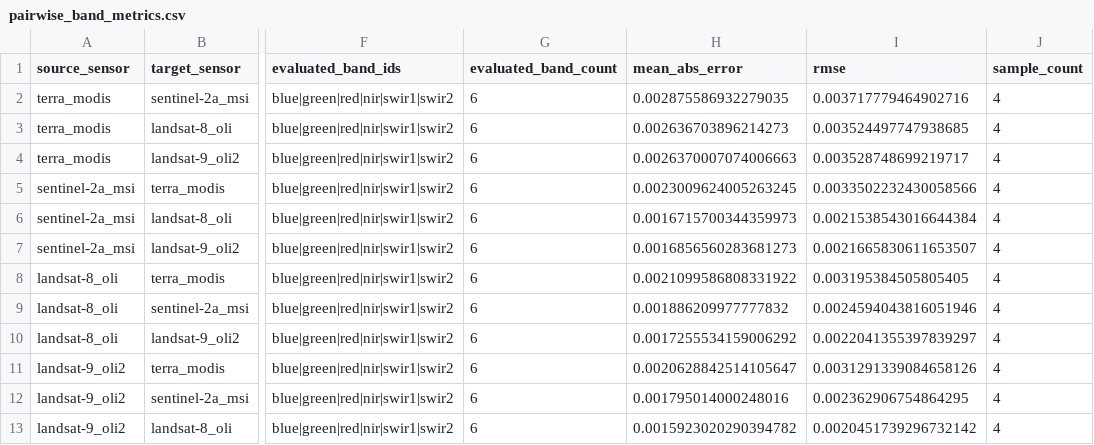
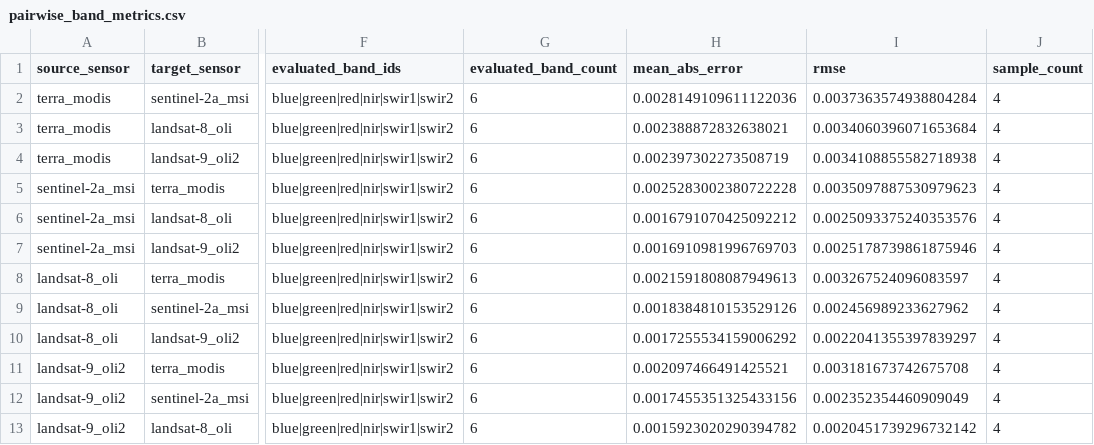
Before and after one commit to MarcYin/spectral_library, a CSV file: examples/official_mapping/results/metrics/pairwise_band_metrics.csv, drawn as a sheet; only a part is shown, gaps mark what is left out; the diff names each change by its address in the sheet, - before the commit and + after, or states it on an @@ line.

```diff
--- a/examples/official_mapping/results/metrics/pairwise_band_metrics.csv
+++ b/examples/official_mapping/results/metrics/pairwise_band_metrics.csv
-H2 (mean_abs_error): 0.002875586932279035
+H2 (mean_abs_error): 0.0028149109611122036
-I2 (rmse): 0.003717779464902716
+I2 (rmse): 0.0037363574938804284
-H3 (mean_abs_error): 0.002636703896214273
+H3 (mean_abs_error): 0.002388872832638021
-I3 (rmse): 0.003524497747938685
+I3 (rmse): 0.0034060396071653684
-H4 (mean_abs_error): 0.0026370007074006663
+H4 (mean_abs_error): 0.002397302273508719
-I4 (rmse): 0.003528748699219717
+I4 (rmse): 0.0034108855582718938
-H5 (mean_abs_error): 0.0023009624005263245
+H5 (mean_abs_error): 0.0025283002380722228
-I5 (rmse): 0.0033502232430058566
+I5 (rmse): 0.0035097887530979623
-H6 (mean_abs_error): 0.0016715700344359973
+H6 (mean_abs_error): 0.0016791070425092212
-I6 (rmse): 0.0021538543016644384
+I6 (rmse): 0.0025093375240353576
-H7 (mean_abs_error): 0.0016856560283681273
+H7 (mean_abs_error): 0.0016910981996769703
-I7 (rmse): 0.0021665830611653507
+I7 (rmse): 0.0025178739861875946
-H8 (mean_abs_error): 0.0021099586808331922
+H8 (mean_abs_error): 0.0021591808087949613
-I8 (rmse): 0.003195384505805405
+I8 (rmse): 0.003267524096083597
-H9 (mean_abs_error): 0.001886209977777832
+H9 (mean_abs_error): 0.0018384810153529126
-I9 (rmse): 0.0024594043816051946
+I9 (rmse): 0.002456989233627962
-H11 (mean_abs_error): 0.0020628842514105647
+H11 (mean_abs_error): 0.002097466491425521
-I11 (rmse): 0.0031291339084658126
+I11 (rmse): 0.003181673742675708
-H12 (mean_abs_error): 0.001795014000248016
+H12 (mean_abs_error): 0.0017455351325433156
-I12 (rmse): 0.002362906754864295
+I12 (rmse): 0.002352354460909049
```
Also changed, not shown: examples/official_mapping/results/selected/asphalt_road_landsat8_to_modis.csv, examples/official_mapping/results/selected/blue_spruce_needles_modis_to_sentinel2a.csv, 43 other files.
